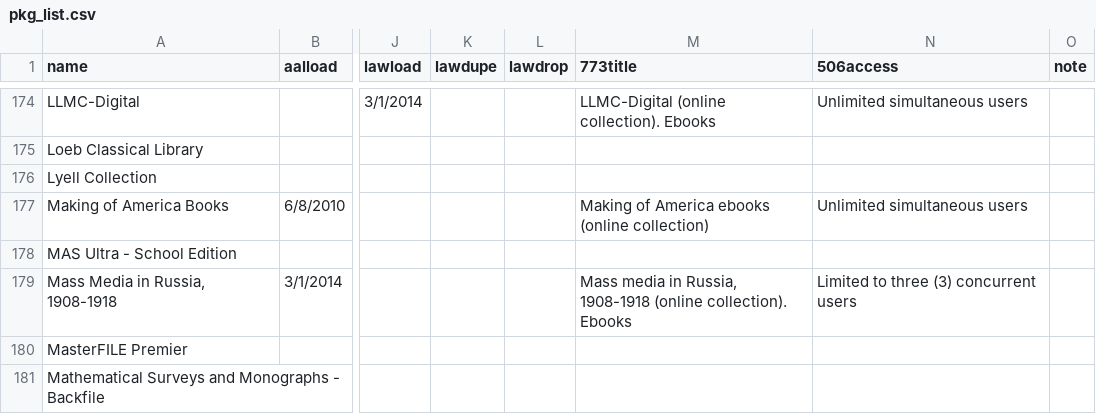
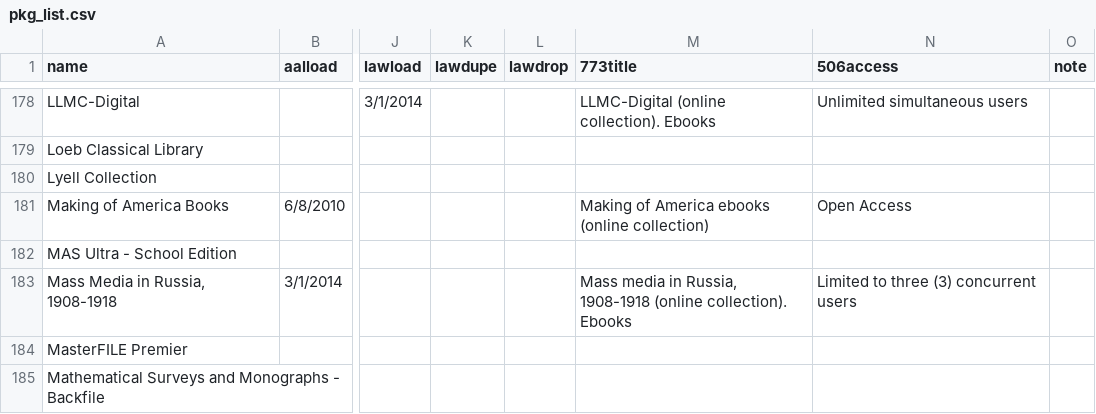
Before and after one commit to UNC-Libraries/sersolsol, a CSV file: data/pkg_list.csv, drawn as a sheet; only a part is shown, gaps mark what is left out; addresses are those after the commit; the diff covers the shown part only; the diff names each change by its address in the sheet, - before the commit and + after, or states it on an @@ line.

Commit message:
open access colls now get 506 ind1=0 and no 506|a

```diff
--- a/data/pkg_list.csv
+++ b/data/pkg_list.csv
-N181 (506access): Unlimited simultaneous users
+N181 (506access): Open Access
```
Also changed, not shown: 5 added rows, 2 removed rows, 1 moved row and 16 edited cells elsewhere in this file, 1 other file.
